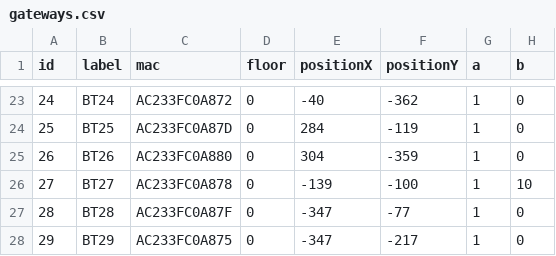
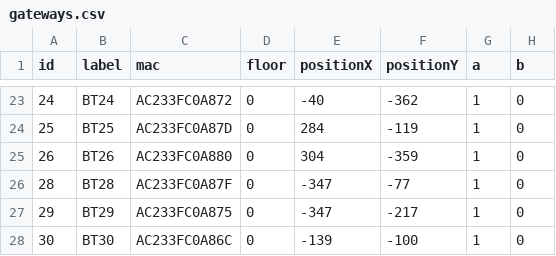
Before and after one commit to saulrivera/hola, a CSV file: src/main/resources/gateways.csv, drawn as a sheet; only a part is shown, gaps mark what is left out.

Commit message:
fix: adding new gateway for room 2

```diff
--- a/src/main/resources/gateways.csv
+++ b/src/main/resources/gateways.csv
@@ -25,4 +25,4 @@ id,label,mac,floor,positionX,positionY,a,b
 26,BT26,AC233FC0A880,0,304,-359,1,0
-27,BT27,AC233FC0A878,0,-139,-100,1,10
 28,BT28,AC233FC0A87F,0,-347,-77,1,0
 29,BT29,AC233FC0A875,0,-347,-217,1,0
+30,BT30,AC233FC0A86C,0,-139,-100,1,0
```
